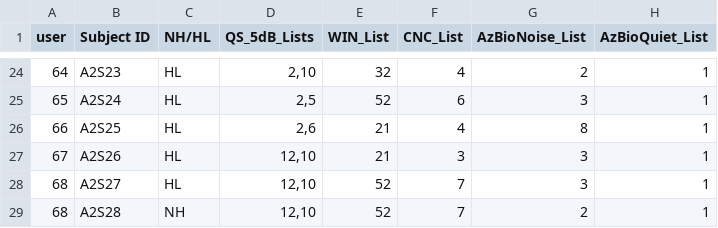
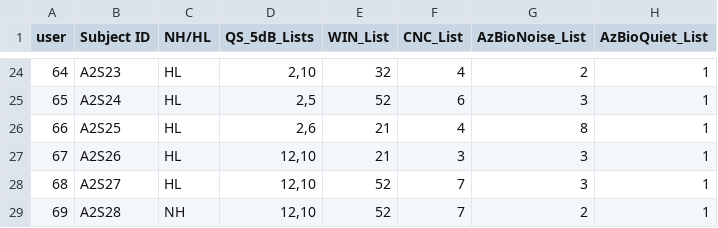
Before and after one commit to MalcolmSlaney/SpeechInNoise, a CSV file: Clean_ASR_SubjectTracking_2025.csv, drawn as a sheet; only a part is shown, gaps mark what is left out.

Commit message:
typo on user 69!

```diff
--- a/Clean_ASR_SubjectTracking_2025.csv
+++ b/Clean_ASR_SubjectTracking_2025.csv
@@ -28,2 +28,2 @@ user,Subject ID,NH/HL,QS_5dB_Lists,WIN_List,CNC_List,AzBioNoise_List,AzBioQuiet_
 68,A2S27,HL,"12,10",52,7,3,1
-68,A2S28,NH,"12,10",52,7,2,1
+69,A2S28,NH,"12,10",52,7,2,1
```
